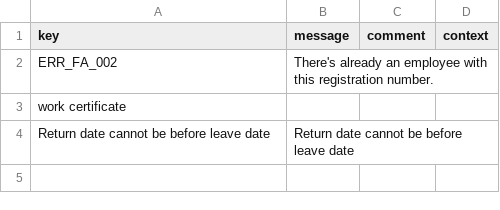
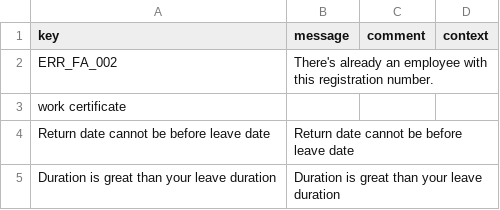
Before and after one commit to khorri/gesper, a CSV file: axelor-demo/modules/gesper-rh/src/main/resources/i18n/messages_en.csv, drawn as a sheet; the diff names each change by its address in the sheet, - before the commit and + after, or states it on an @@ line.

```diff
--- a/axelor-demo/modules/gesper-rh/src/main/resources/i18n/messages_en.csv
+++ b/axelor-demo/modules/gesper-rh/src/main/resources/i18n/messages_en.csv
+row 5: Duration is great than your leave duration | Duration is great than your leave duration
```
Also changed, not shown: axelor-demo/modules/gesper-rh/src/main/resources/i18n/messages.csv, axelor-demo/modules/gesper-rh/src/main/resources/i18n/messages_fr.csv, 9 other files.
